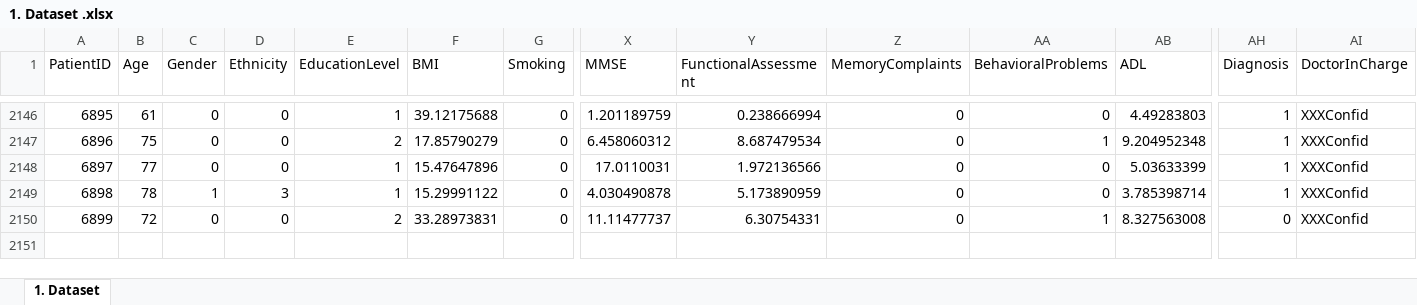
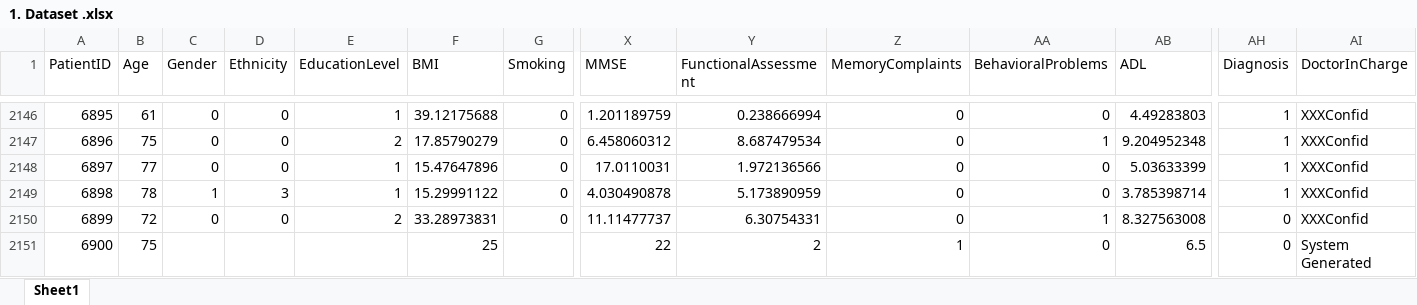
Before and after one commit to hdtam2003/ml-learning, an Excel workbook: 1. Dataset .xlsx, sheet Sheet1, drawn as a sheet; only a part is shown, gaps mark what is left out; values as stored, in another font and other column widths than the file's, no borders; charts and pictures not drawn; rows hold the shown columns only; the diff names each change by its address in the sheet, - before the commit and + after, or states it on an @@ line.

```diff
--- a/1. Dataset .xlsx (sheet Sheet1)
+++ b/1. Dataset .xlsx (sheet Sheet1)
-sheet tab: 1. Dataset
+sheet tab: Sheet1
+row 2151: 6900 | 75 |  |  |  | 25 |  | 22 | 2 | 1 | 0 | 6.5 | 0 | System Generated
```
Also changed, not shown: charts or pictures, 6 other files.
